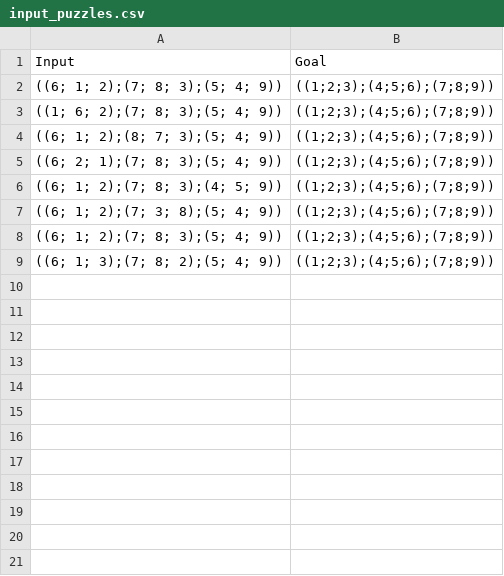
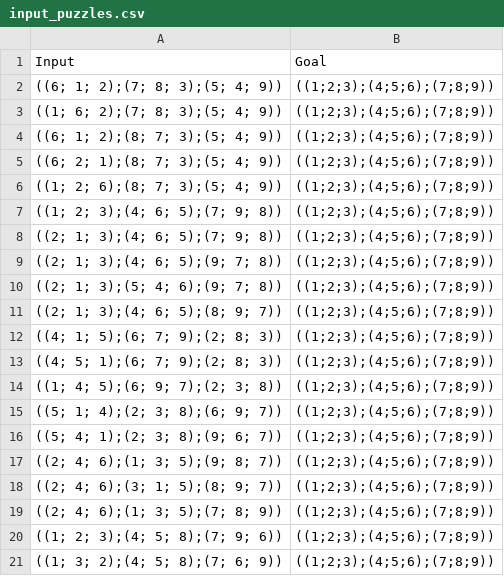
Before and after one commit to cookfisher/S-Puzzle, a CSV file: input_puzzles.csv, drawn as a sheet.

```diff
--- a/input_puzzles.csv
+++ b/input_puzzles.csv
@@ -4,6 +4,18 @@ Input, Goal
 ((6; 1; 2);(8; 7; 3);(5; 4; 9)), ((1;2;3);(4;5;6);(7;8;9))
-((6; 2; 1);(7; 8; 3);(5; 4; 9)), ((1;2;3);(4;5;6);(7;8;9))
-((6; 1; 2);(7; 8; 3);(4; 5; 9)), ((1;2;3);(4;5;6);(7;8;9))
-((6; 1; 2);(7; 3; 8);(5; 4; 9)), ((1;2;3);(4;5;6);(7;8;9))
-((6; 1; 2);(7; 8; 3);(5; 4; 9)), ((1;2;3);(4;5;6);(7;8;9))
-((6; 1; 3);(7; 8; 2);(5; 4; 9)), ((1;2;3);(4;5;6);(7;8;9))
+((6; 2; 1);(8; 7; 3);(5; 4; 9)), ((1;2;3);(4;5;6);(7;8;9))
+((1; 2; 6);(8; 7; 3);(5; 4; 9)), ((1;2;3);(4;5;6);(7;8;9))
+((1; 2; 3);(4; 6; 5);(7; 9; 8)), ((1;2;3);(4;5;6);(7;8;9))
+((2; 1; 3);(4; 6; 5);(7; 9; 8)), ((1;2;3);(4;5;6);(7;8;9))
+((2; 1; 3);(4; 6; 5);(9; 7; 8)), ((1;2;3);(4;5;6);(7;8;9))
+((2; 1; 3);(5; 4; 6);(9; 7; 8)), ((1;2;3);(4;5;6);(7;8;9))
+((2; 1; 3);(4; 6; 5);(8; 9; 7)), ((1;2;3);(4;5;6);(7;8;9))
+((4; 1; 5);(6; 7; 9);(2; 8; 3)), ((1;2;3);(4;5;6);(7;8;9))
+((4; 5; 1);(6; 7; 9);(2; 8; 3)), ((1;2;3);(4;5;6);(7;8;9))
+((1; 4; 5);(6; 9; 7);(2; 3; 8)), ((1;2;3);(4;5;6);(7;8;9))
+((5; 1; 4);(2; 3; 8);(6; 9; 7)), ((1;2;3);(4;5;6);(7;8;9))
+((5; 4; 1);(2; 3; 8);(9; 6; 7)), ((1;2;3);(4;5;6);(7;8;9))
+((2; 4; 6);(1; 3; 5);(9; 8; 7)), ((1;2;3);(4;5;6);(7;8;9))
+((2; 4; 6);(3; 1; 5);(8; 9; 7)), ((1;2;3);(4;5;6);(7;8;9))
+((2; 4; 6);(1; 3; 5);(7; 8; 9)), ((1;2;3);(4;5;6);(7;8;9))
+((1; 2; 3);(4; 5; 8);(7; 9; 6)), ((1;2;3);(4;5;6);(7;8;9))
+((1; 3; 2);(4; 5; 8);(7; 6; 9)), ((1;2;3);(4;5;6);(7;8;9))
```
Also changed, not shown: 12 other files.
